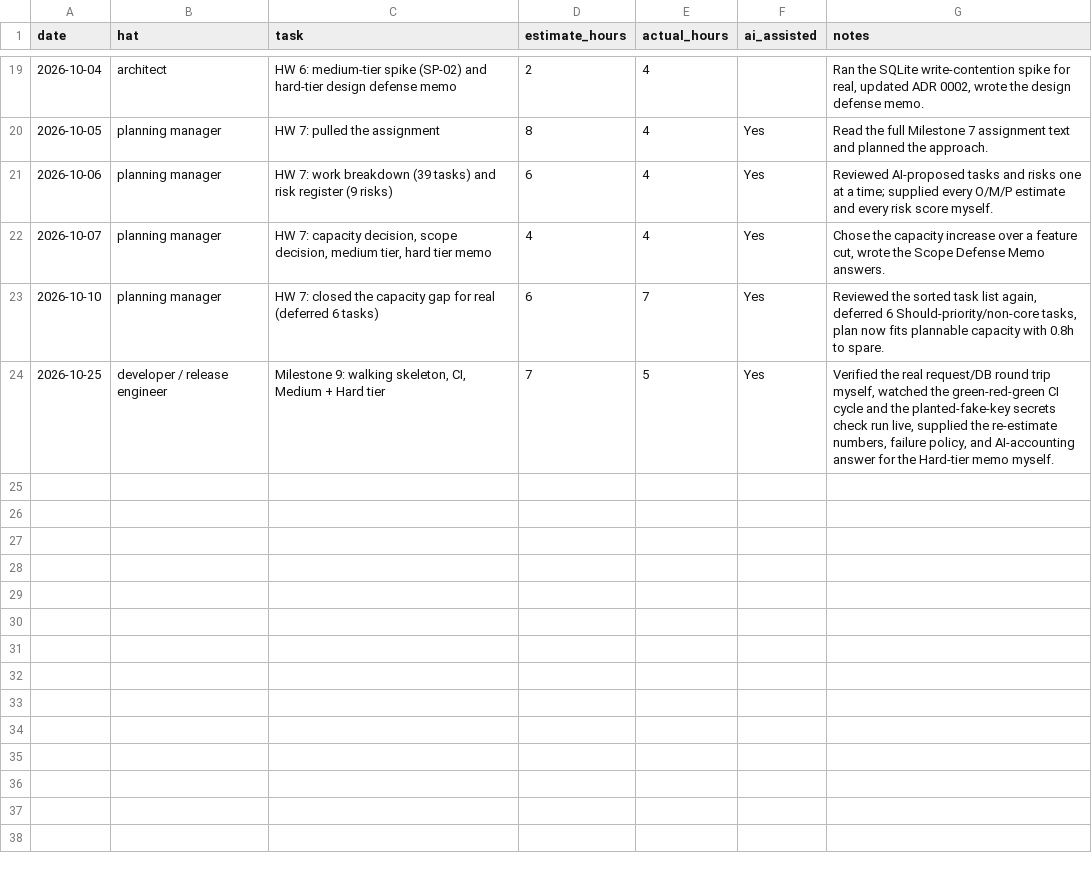
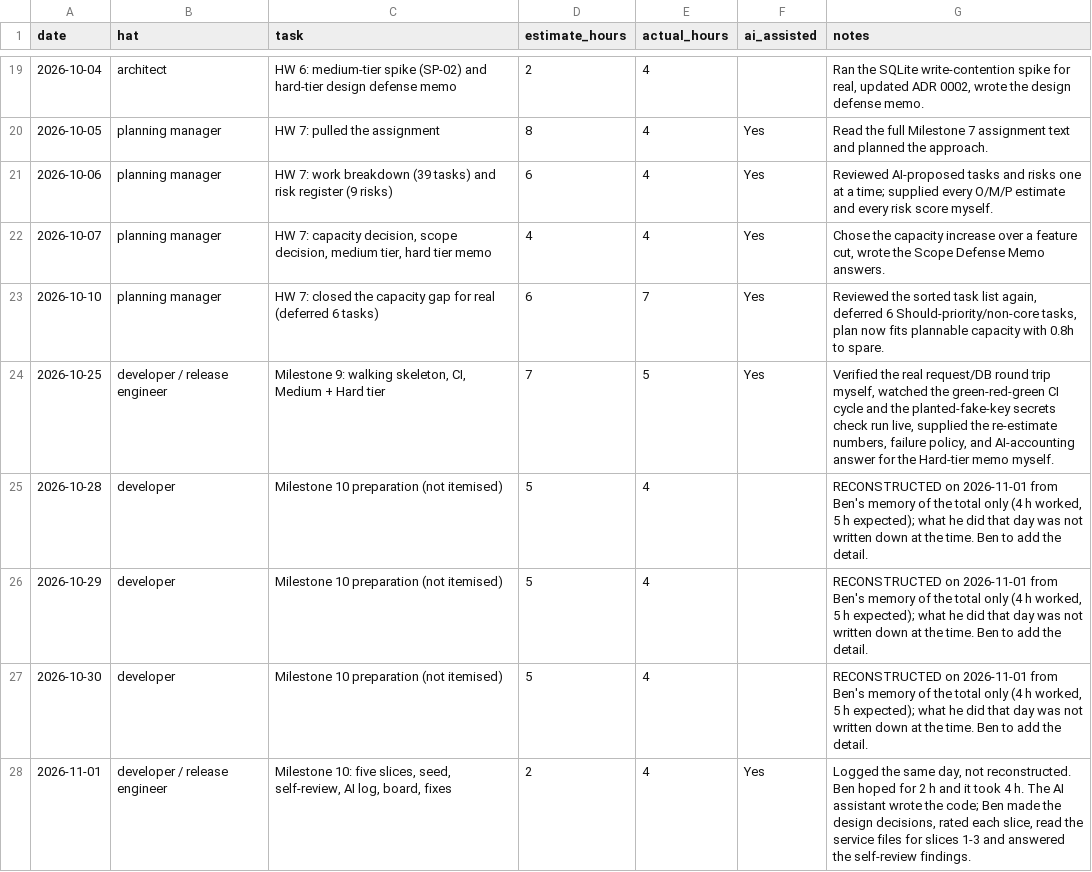
Before and after one commit to DranzerZERogue56/disaster-response-coordination, a CSV file: docs/hours-log.csv, drawn as a sheet; only a part is shown, gaps mark what is left out; the diff names each change by its address in the sheet, - before the commit and + after, or states it on an @@ line.

```diff
--- a/docs/hours-log.csv
+++ b/docs/hours-log.csv
+row 25: 2026-10-28 | developer | Milestone 10 preparation (not itemised) | 5 | 4 |  | RECONSTRUCTED on 2026-11-01 from Ben's memory of the total only (4 h worked, 5 h expected); what he did that day was not written down at the time. Ben to add the detail.
+row 26: 2026-10-29 | developer | Milestone 10 preparation (not itemised) | 5 | 4 |  | RECONSTRUCTED on 2026-11-01 from Ben's memory of the total only (4 h worked, 5 h expected); what he did that day was not written down at the time. Ben to add the detail.
+row 27: 2026-10-30 | developer | Milestone 10 preparation (not itemised) | 5 | 4 |  | RECONSTRUCTED on 2026-11-01 from Ben's memory of the total only (4 h worked, 5 h expected); what he did that day was not written down at the time. Ben to add the detail.
+row 28: 2026-11-01 | developer / release engineer | Milestone 10: five slices, seed, self-review, AI log, board, fixes | 2 | 4 | Yes | Logged the same day, not reconstructed. Ben hoped for 2 h and it took 4 h. The AI assistant wrote the code; Ben made the design decisions, rated each slice, read the service files for slices 1-3 and answered the self-review findings.
```
Also changed, not shown: 4 other files.
